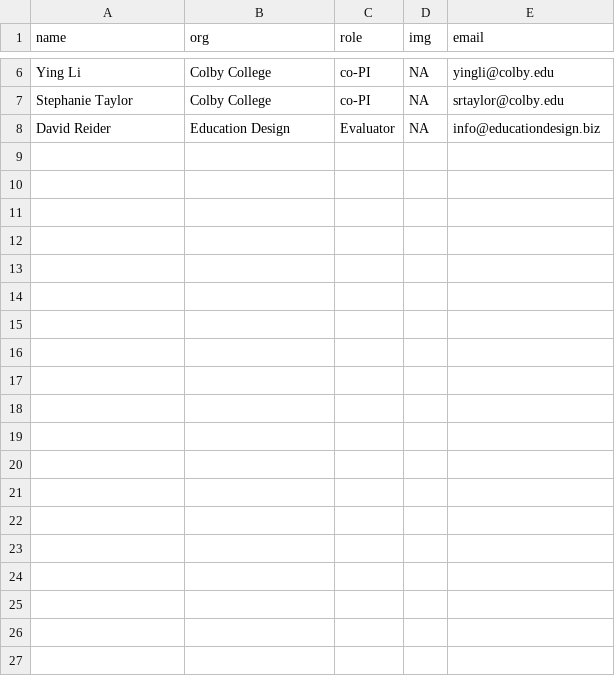
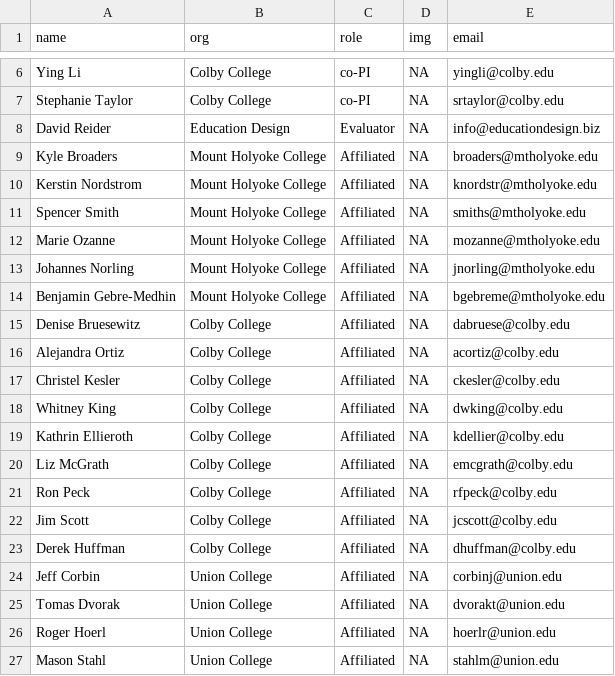
Before and after one commit to OCCTIVE/www, a CSV file: docs/people_db.csv, drawn as a sheet; only a part is shown, gaps mark what is left out; the diff names each change by its address in the sheet, - before the commit and + after, or states it on an @@ line.

Commit message:
add affiliated faculty to People page

```diff
--- a/docs/people_db.csv
+++ b/docs/people_db.csv
+row 9: Kyle Broaders | Mount Holyoke College | Affiliated | NA | broaders@mtholyoke.edu
+row 10: Kerstin Nordstrom | Mount Holyoke College | Affiliated | NA | knordstr@mtholyoke.edu
+row 11: Spencer Smith | Mount Holyoke College | Affiliated | NA | smiths@mtholyoke.edu
+row 12: Marie Ozanne | Mount Holyoke College | Affiliated | NA | mozanne@mtholyoke.edu
+row 13: Johannes Norling | Mount Holyoke College | Affiliated | NA | jnorling@mtholyoke.edu
+row 14: Benjamin Gebre-Medhin | Mount Holyoke College | Affiliated | NA | bgebreme@mtholyoke.edu
+row 15: Denise Bruesewitz | Colby College | Affiliated | NA | dabruese@colby.edu
+row 16: Alejandra Ortiz | Colby College | Affiliated | NA | acortiz@colby.edu
+row 17: Christel Kesler | Colby College | Affiliated | NA | ckesler@colby.edu
+row 18: Whitney King | Colby College | Affiliated | NA | dwking@colby.edu
+row 19: Kathrin Ellieroth | Colby College | Affiliated | NA | kdellier@colby.edu
+row 20: Liz McGrath | Colby College | Affiliated | NA | emcgrath@colby.edu
+row 21: Ron Peck | Colby College | Affiliated | NA | rfpeck@colby.edu
+row 22: Jim Scott | Colby College | Affiliated | NA | jcscott@colby.edu
+row 23: Derek Huffman | Colby College | Affiliated | NA | dhuffman@colby.edu
+row 24: Jeff Corbin | Union College | Affiliated | NA | corbinj@union.edu
+row 25: Tomas Dvorak | Union College | Affiliated | NA | dvorakt@union.edu
+row 26: Roger Hoerl | Union College | Affiliated | NA | hoerlr@union.edu
+row 27: Mason Stahl | Union College | Affiliated | NA | stahlm@union.edu
```
Also changed, not shown: people_db.csv, 2 other files.
